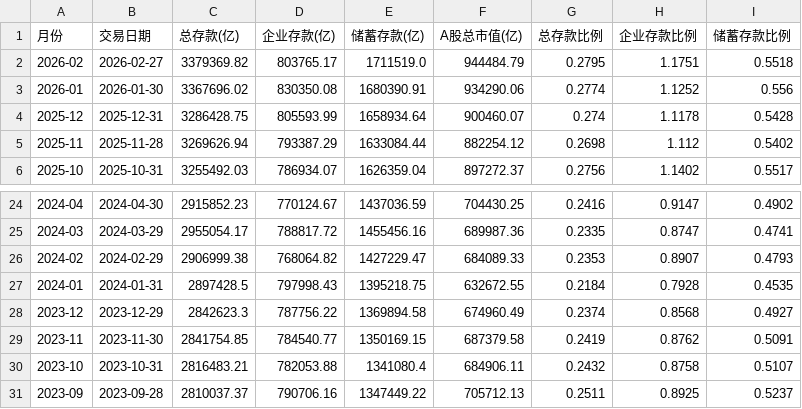
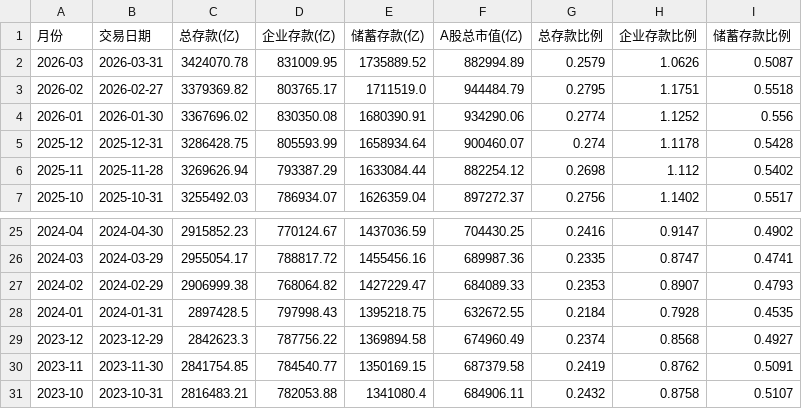
Before and after one commit to mountainguan/Chanlun_Tutor, a CSV file: data/macro_deposit_ratio_cache.csv, drawn as a sheet; only a part is shown, gaps mark what is left out; removed rows and columns are numbered as before the commit, all else as after; the diff names each change by its address in the sheet, - before the commit and + after, or states it on an @@ line.

```diff
--- a/data/macro_deposit_ratio_cache.csv
+++ b/data/macro_deposit_ratio_cache.csv
+row 2: 2026-03 | 2026-03-31 | 3424070.78 | 831009.95 | 1735889.52 | 882994.89 | 0.2579 | 1.0626 | 0.5087
-row 31: 2023-09 | 2023-09-28 | 2810037.37 | 790706.16 | 1347449.22 | 705712.13 | 0.2511 | 0.8925 | 0.5237
```
Also changed, not shown: data/index_history_cache.csv, data/macro_rmb_deposit_cache.csv, 14 other files.
